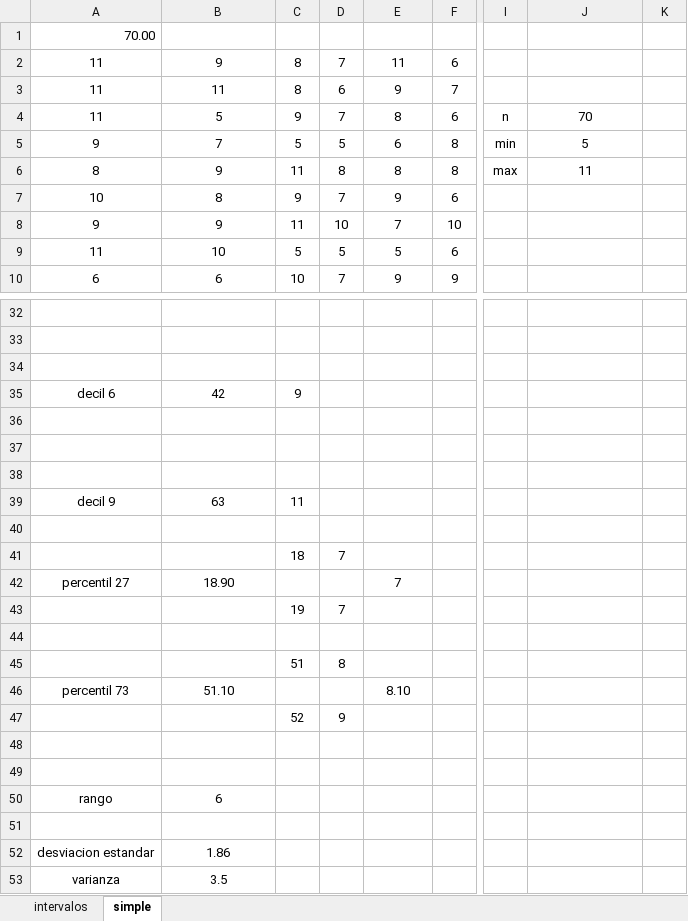
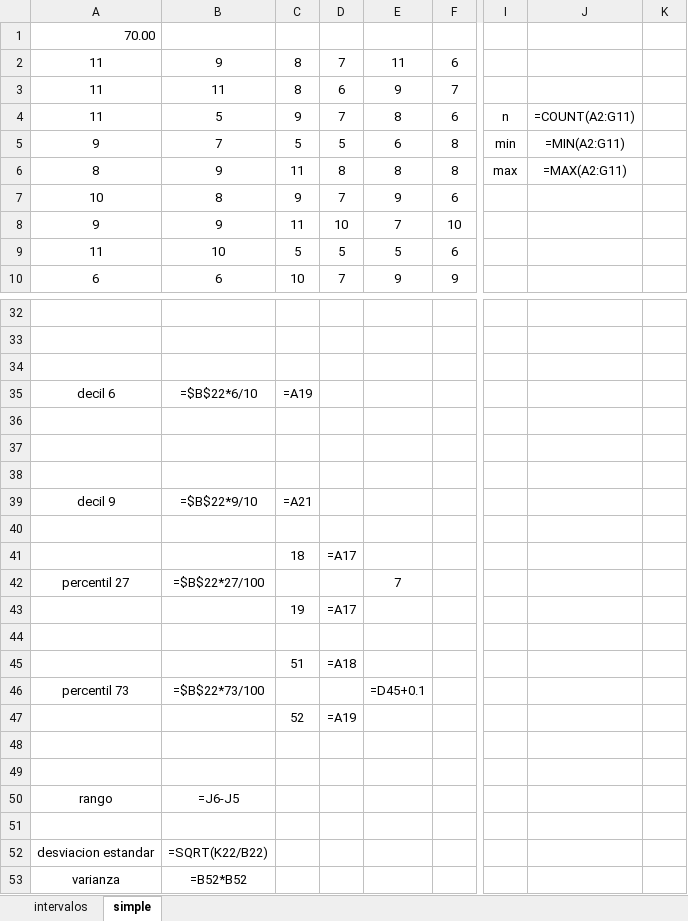
Before and after one commit to Huroncito16/ProjectoEstadistica, an Excel workbook: ej.xlsx, sheet simple, drawn as a sheet; only a part is shown, gaps mark what is left out; values as stored, in another font and other column widths than the file's, no borders; formulas without a stored value are shown as written; the diff covers the shown part only; the diff names each change by its address in the sheet, - before the commit and + after, or states it on an @@ line.

```diff
--- a/ej.xlsx (sheet simple)
+++ b/ej.xlsx (sheet simple)
-J4: 70
+J4: =COUNT(A2:G11)
-J5: 5
+J5: =MIN(A2:G11)
-J6: 11
+J6: =MAX(A2:G11)
-B35: 42
+B35: =$B$22*6/10
-C35: 9
+C35: =A19
-B39: 63
+B39: =$B$22*9/10
-C39: 11
+C39: =A21
-D41: 7
+D41: =A17
-B42: 18.90
+B42: =$B$22*27/100
-D43: 7
+D43: =A17
-D45: 8
+D45: =A18
-B46: 51.10
+B46: =$B$22*73/100
-E46: 8.10
+E46: =D45+0.1
-D47: 9
+D47: =A19
-B50: 6
+B50: =J6-J5
-B52: 1.86
+B52: =SQRT(K22/B22)
-B53: 3.5
+B53: =B52*B52
```
Also changed, not shown: 7 added rows, 7 removed rows and 17 edited cells elsewhere in this sheet, sheet intervalos, 3 other files.
